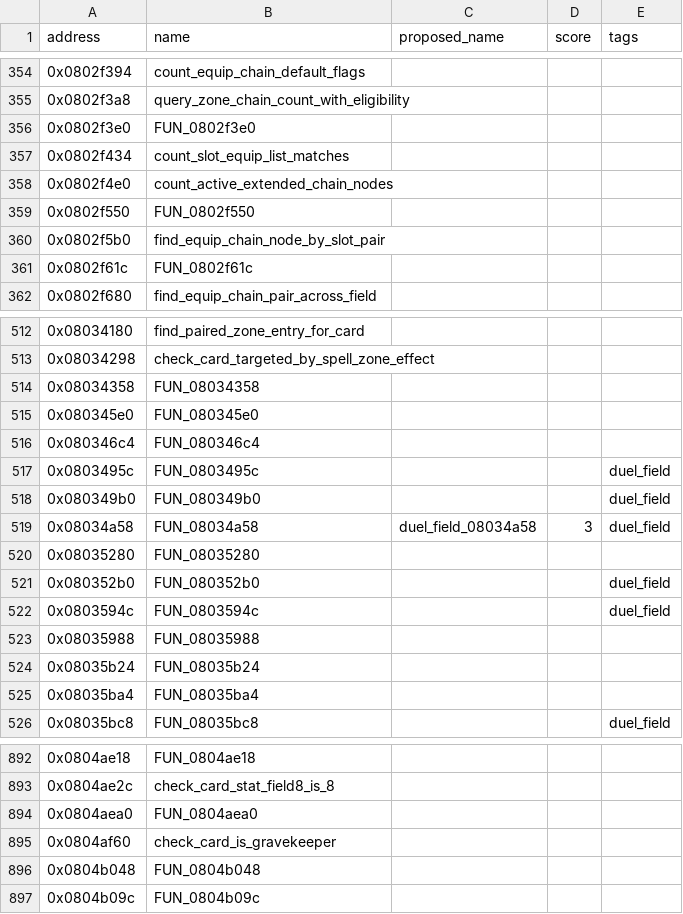
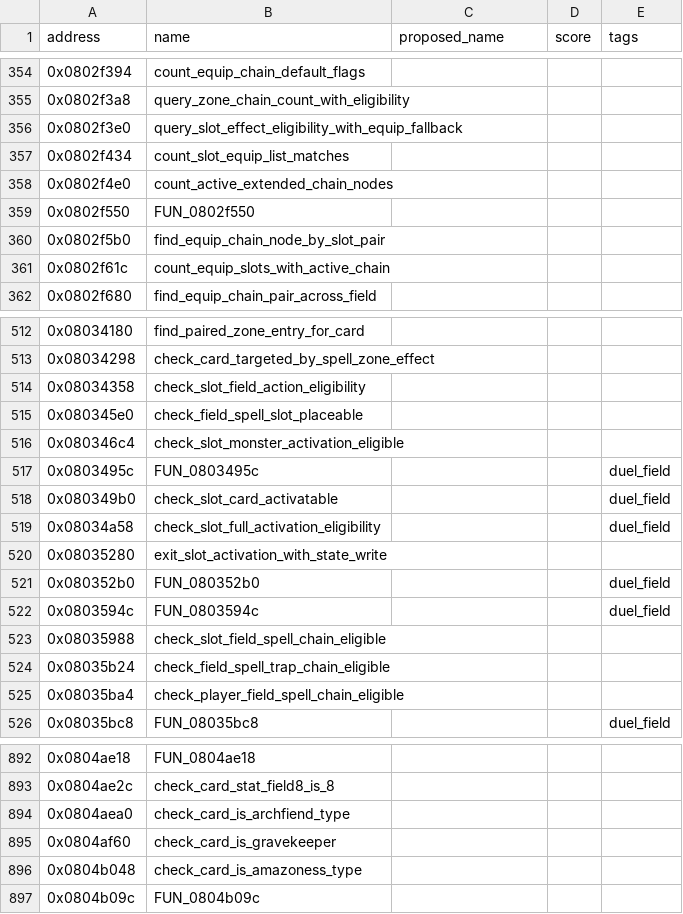
Before and after one commit to yusjoel/yugioh-ex2006-re, a CSV file: doc/dev/naming-proposals.csv, drawn as a sheet; only a part is shown, gaps mark what is left out; the diff covers the shown part only.

```diff
--- a/doc/dev/naming-proposals.csv
+++ b/doc/dev/naming-proposals.csv
@@ -355,3 +355,3 @@ address,name,proposed_name,score,tags
 0x0802f3a8,query_zone_chain_count_with_eligibility,,,
-0x0802f3e0,FUN_0802f3e0,,,
+0x0802f3e0,query_slot_effect_eligibility_with_equip_fallback,,,
 0x0802f434,count_slot_equip_list_matches,,,
@@ -360,3 +360,3 @@ address,name,proposed_name,score,tags
 0x0802f5b0,find_equip_chain_node_by_slot_pair,,,
-0x0802f61c,FUN_0802f61c,,,
+0x0802f61c,count_equip_slots_with_active_chain,,,
 0x0802f680,find_equip_chain_pair_across_field,,,
@@ -513,14 +513,14 @@ address,name,proposed_name,score,tags
 0x08034298,check_card_targeted_by_spell_zone_effect,,,
-0x08034358,FUN_08034358,,,
-0x080345e0,FUN_080345e0,,,
-0x080346c4,FUN_080346c4,,,
+0x08034358,check_slot_field_action_eligibility,,,
+0x080345e0,check_field_spell_slot_placeable,,,
+0x080346c4,check_slot_monster_activation_eligible,,,
 0x0803495c,FUN_0803495c,,,duel_field
-0x080349b0,FUN_080349b0,,,duel_field
-0x08034a58,FUN_08034a58,duel_field_08034a58,3,duel_field
-0x08035280,FUN_08035280,,,
+0x080349b0,check_slot_card_activatable,,,duel_field
+0x08034a58,check_slot_full_activation_eligibility,,,duel_field
+0x08035280,exit_slot_activation_with_state_write,,,
 0x080352b0,FUN_080352b0,,,duel_field
 0x0803594c,FUN_0803594c,,,duel_field
-0x08035988,FUN_08035988,,,
-0x08035b24,FUN_08035b24,,,
-0x08035ba4,FUN_08035ba4,,,
+0x08035988,check_slot_field_spell_chain_eligible,,,
+0x08035b24,check_field_spell_trap_chain_eligible,,,
+0x08035ba4,check_player_field_spell_chain_eligible,,,
 0x08035bc8,FUN_08035bc8,,,duel_field
@@ -893,5 +893,5 @@ address,name,proposed_name,score,tags
 0x0804ae2c,check_card_stat_field8_is_8,,,
-0x0804aea0,FUN_0804aea0,,,
+0x0804aea0,check_card_is_archfiend_type,,,
 0x0804af60,check_card_is_gravekeeper,,,
-0x0804b048,FUN_0804b048,,,
+0x0804b048,check_card_is_amazoness_type,,,
 0x0804b09c,FUN_0804b09c,,,
```
Also changed, not shown: 7 edited cells elsewhere in this file, 43 other files.
